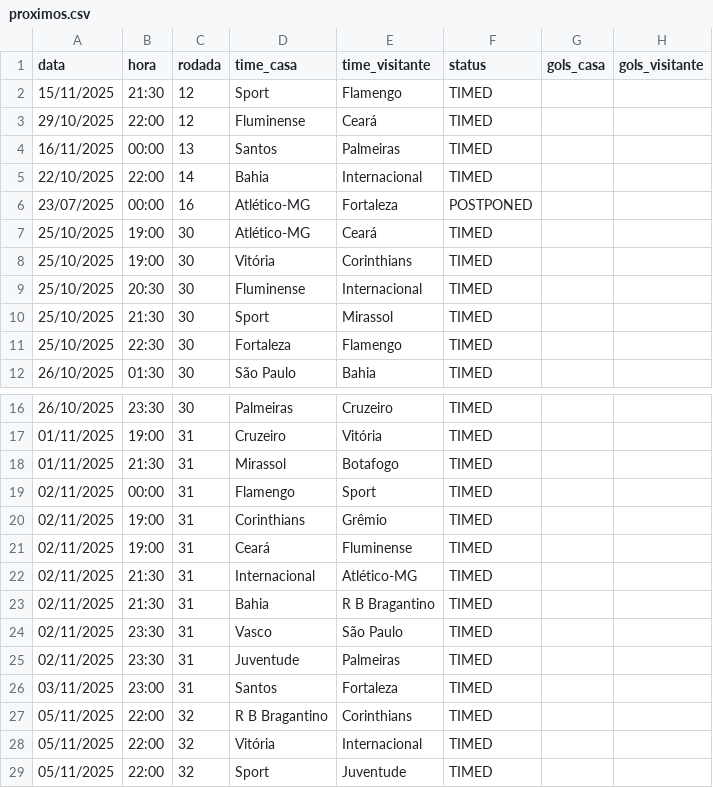
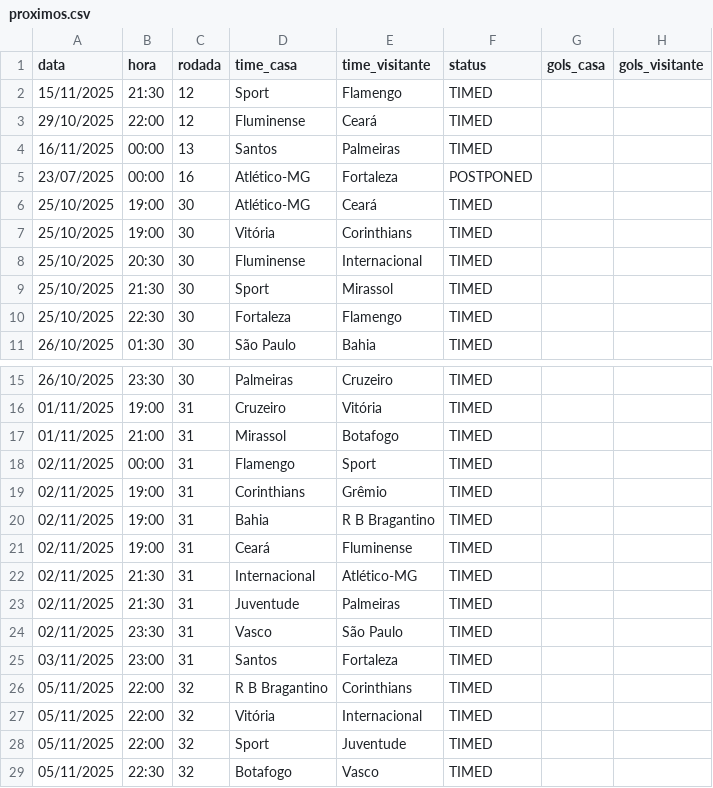
Before and after one commit to tlvzz/BR2025, a CSV file: dados/proximos.csv, drawn as a sheet; only a part is shown, gaps mark what is left out; the shorter side is filled out with more unchanged rows.

```diff
--- a/dados/proximos.csv
+++ b/dados/proximos.csv
@@ -4,3 +4,2 @@ data,hora,rodada,time_casa,time_visitante,status,gols_casa,gols_visitante
 16/11/2025,00:00,13,Santos,Palmeiras,TIMED,,
-22/10/2025,22:00,14,Bahia,Internacional,TIMED,,
 23/07/2025,00:00,16,Atlético-MG,Fortaleza,POSTPONED,,
@@ -17,10 +16,10 @@ data,hora,rodada,time_casa,time_visitante,status,gols_casa,gols_visitante
 01/11/2025,19:00,31,Cruzeiro,Vitória,TIMED,,
-01/11/2025,21:30,31,Mirassol,Botafogo,TIMED,,
+01/11/2025,21:00,31,Mirassol,Botafogo,TIMED,,
 02/11/2025,00:00,31,Flamengo,Sport,TIMED,,
 02/11/2025,19:00,31,Corinthians,Grêmio,TIMED,,
+02/11/2025,19:00,31,Bahia,R B Bragantino,TIMED,,
 02/11/2025,19:00,31,Ceará,Fluminense,TIMED,,
 02/11/2025,21:30,31,Internacional,Atlético-MG,TIMED,,
-02/11/2025,21:30,31,Bahia,R B Bragantino,TIMED,,
+02/11/2025,21:30,31,Juventude,Palmeiras,TIMED,,
 02/11/2025,23:30,31,Vasco,São Paulo,TIMED,,
-02/11/2025,23:30,31,Juventude,Palmeiras,TIMED,,
 03/11/2025,23:00,31,Santos,Fortaleza,TIMED,,
```
Also changed, not shown: dados/resultados.csv.
